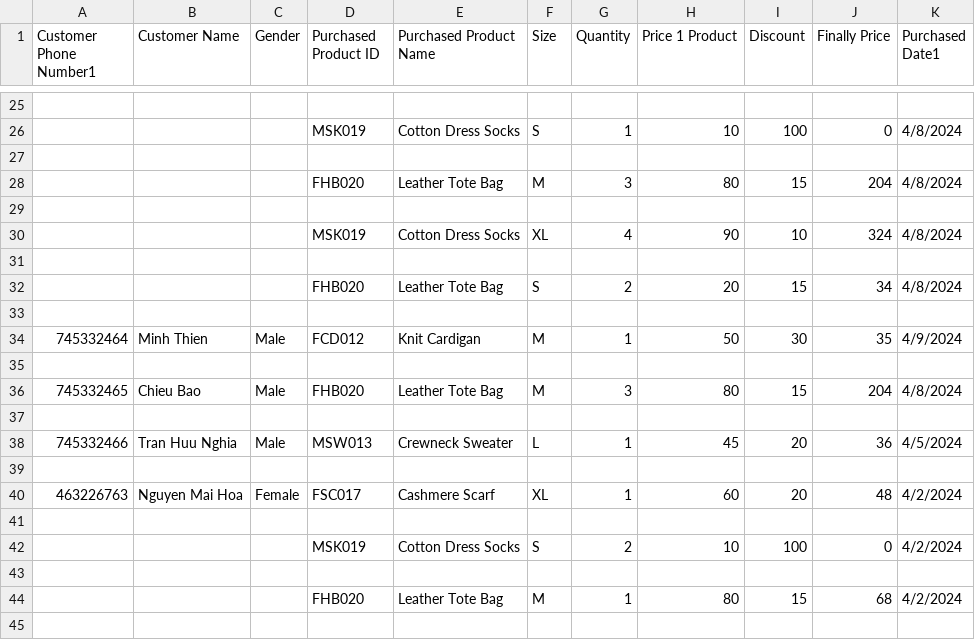
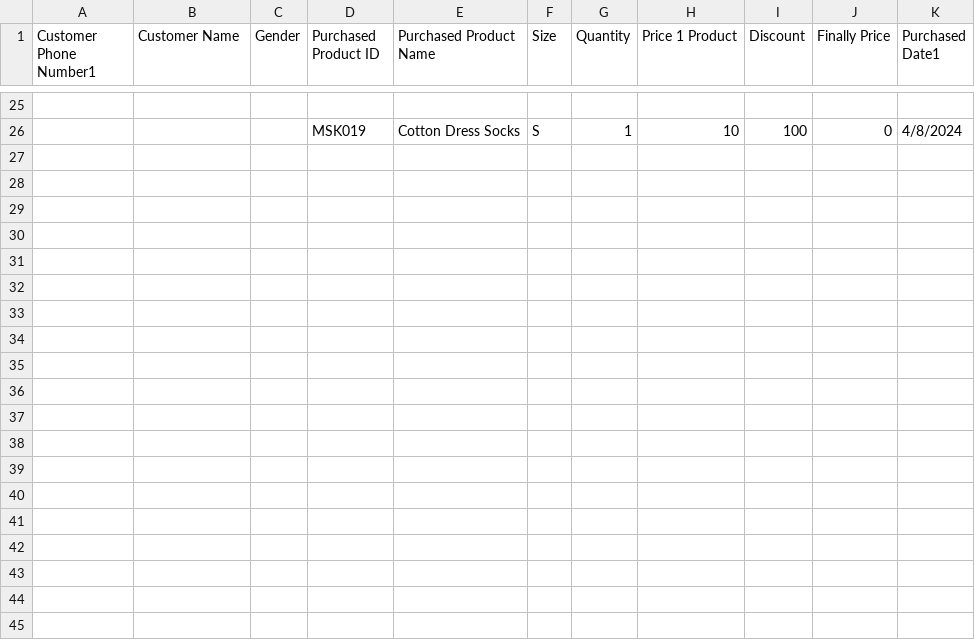
Before and after one commit to nghiakk11d3/Project-OOP, a CSV file: customer.csv, drawn as a sheet; only a part is shown, gaps mark what is left out; the diff covers the shown part only; the diff names each change by its address in the sheet, - before the commit and + after, or states it on an @@ line.

```diff
--- a/customer.csv
+++ b/customer.csv
-row 27: (empty)
-row 28:  |  |  | FHB020 | Leather Tote Bag | M | 3 | 80 | 15 | 204 | 4/8/2024
-row 29: (empty)
-row 30:  |  |  | MSK019 | Cotton Dress Socks | XL | 4 | 90 | 10 | 324 | 4/8/2024
-row 31: (empty)
-row 32:  |  |  | FHB020 | Leather Tote Bag | S | 2 | 20 | 15 | 34 | 4/8/2024
-row 33: (empty)
-row 34: 745332464 | Minh Thien | Male | FCD012 | Knit Cardigan | M | 1 | 50 | 30 | 35 | 4/9/2024
-row 35: (empty)
-row 36: 745332465 | Chieu Bao | Male | FHB020 | Leather Tote Bag | M | 3 | 80 | 15 | 204 | 4/8/2024
-row 37: (empty)
-row 38: 745332466 | Tran Huu Nghia | Male | MSW013 | Crewneck Sweater | L | 1 | 45 | 20 | 36 | 4/5/2024
-row 39: (empty)
-row 40: 463226763 | Nguyen Mai Hoa | Female | FSC017 | Cashmere Scarf | XL | 1 | 60 | 20 | 48 | 4/2/2024
-row 41: (empty)
-row 42:  |  |  | MSK019 | Cotton Dress Socks | S | 2 | 10 | 100 | 0 | 4/2/2024
-row 43: (empty)
-row 44:  |  |  | FHB020 | Leather Tote Bag | M | 1 | 80 | 15 | 68 | 4/2/2024
-row 45: (empty)
```
Also changed, not shown: 9 removed rows elsewhere in this file, product.csv, 4 other files.
